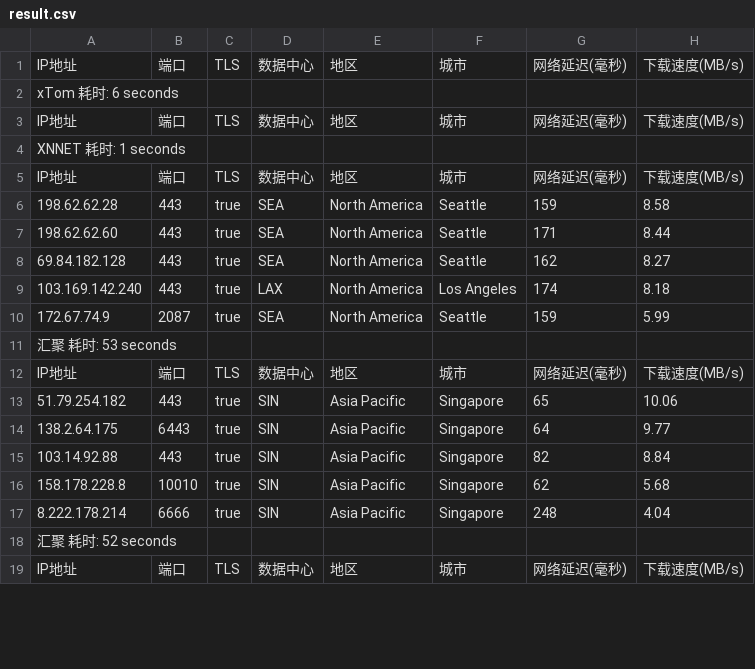
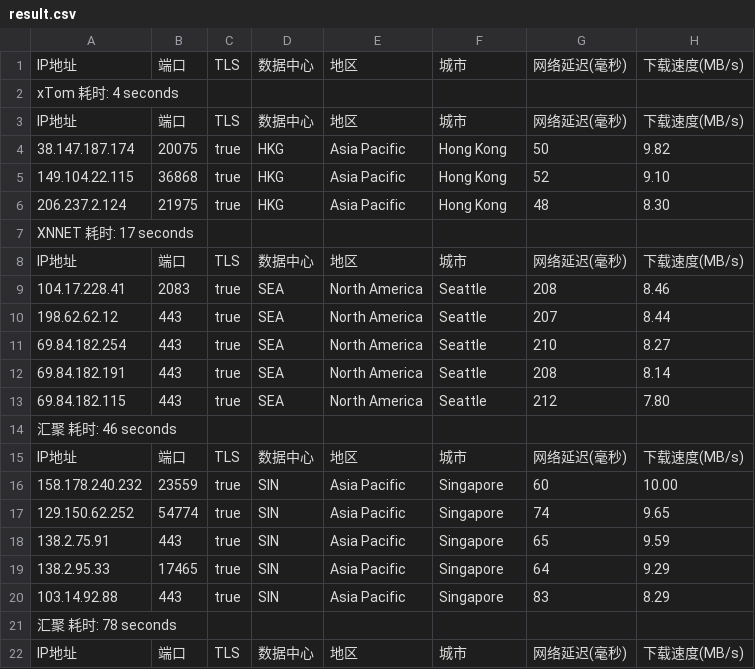
Before and after one commit to fatkun/bestcf, a CSV file: output/result.csv, drawn as a sheet; only a part is shown; removed rows and columns are numbered as before the commit, all else as after; the diff covers the shown part only; the diff names each change by its address in the sheet, - before the commit and + after, or states it on an @@ line.

```diff
--- a/output/result.csv
+++ b/output/result.csv
-A2: xTom 耗时: 6 seconds
+A2: xTom 耗时: 4 seconds
+row 4: 38.147.187.174 | 20075 | true | HKG | Asia Pacific | Hong Kong | 50 | 9.82
+row 5: 149.104.22.115 | 36868 | true | HKG | Asia Pacific | Hong Kong | 52 | 9.10
+row 6: 206.237.2.124 | 21975 | true | HKG | Asia Pacific | Hong Kong | 48 | 8.30
-A7: XNNET 耗时: 1 seconds
+A7: XNNET 耗时: 17 seconds
-A9: 198.62.62.28
+A9: 104.17.228.41
-B9: 443
+B9: 2083
-G9: 159
+G9: 208
-H9: 8.58
+H9: 8.46
-A10: 198.62.62.60
+A10: 198.62.62.12
-G10: 171
+G10: 207
-A11: 69.84.182.128
+A11: 69.84.182.254
-G11: 162
+G11: 210
-row 9: 103.169.142.240 | 443 | true | LAX | North America | Los Angeles | 174 | 8.18
-A12: 172.67.74.9
+A12: 69.84.182.191
-B12: 2087
+B12: 443
-G12: 159
+G12: 208
-H12: 5.99
+H12: 8.14
+row 13: 69.84.182.115 | 443 | true | SEA | North America | Seattle | 212 | 7.80
-A14: 汇聚 耗时: 53 seconds
+A14: 汇聚 耗时: 46 seconds
+row 16: 158.178.240.232 | 23559 | true | SIN | Asia Pacific | Singapore | 60 | 10.00
+row 17: 129.150.62.252 | 54774 | true | SIN | Asia Pacific | Singapore | 74 | 9.65
-A18: 51.79.254.182
+A18: 138.2.75.91
-H18: 10.06
+H18: 9.59
-A19: 138.2.64.175
+A19: 138.2.95.33
-B19: 6443
+B19: 17465
-H19: 9.77
+H19: 9.29
-G20: 82
+G20: 83
-H20: 8.84
+H20: 8.29
-row 16: 158.178.228.8 | 10010 | true | SIN | Asia Pacific | Singapore | 62 | 5.68
-row 17: 8.222.178.214 | 6666 | true | SIN | Asia Pacific | Singapore | 248 | 4.04
-A21: 汇聚 耗时: 52 seconds
+A21: 汇聚 耗时: 78 seconds
```
Also changed, not shown: 2 added rows, 2 removed rows and 12 edited cells elsewhere in this file, 1 other file.
